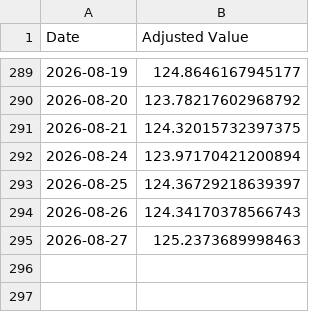
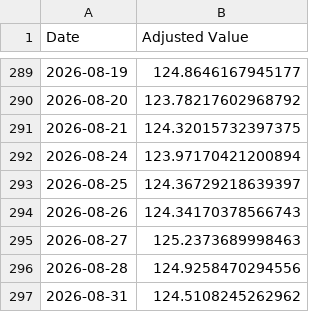
Before and after one commit to sensware/ChatGPT-Micro-Cap, a CSV file: Frontend/Baseline CSVs/sp500.csv, drawn as a sheet; only a part is shown, gaps mark what is left out; the diff names each change by its address in the sheet, - before the commit and + after, or states it on an @@ line.

```diff
--- a/Frontend/Baseline CSVs/sp500.csv
+++ b/Frontend/Baseline CSVs/sp500.csv
+row 296: 2026-08-28 | 124.9258470294556
+row 297: 2026-08-31 | 124.5108245262962
```
Also changed, not shown: Frontend/Baseline CSVs/russell.csv, Scripts and CSV Files/Daily Updates.csv, 1 other file.
